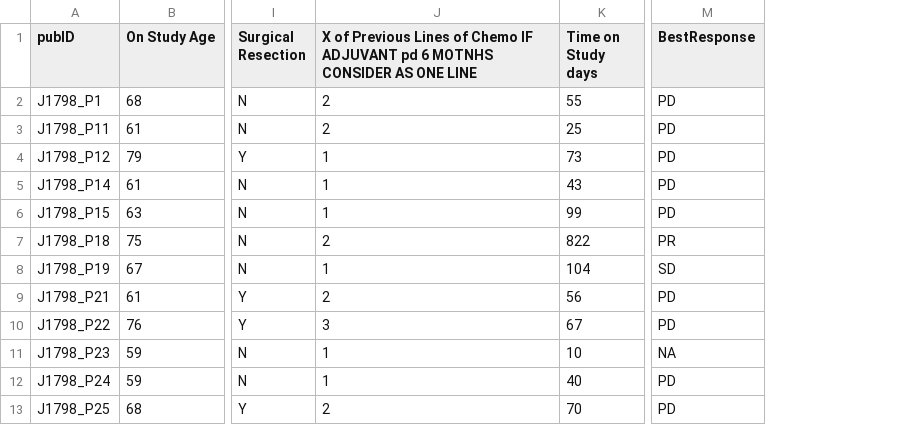
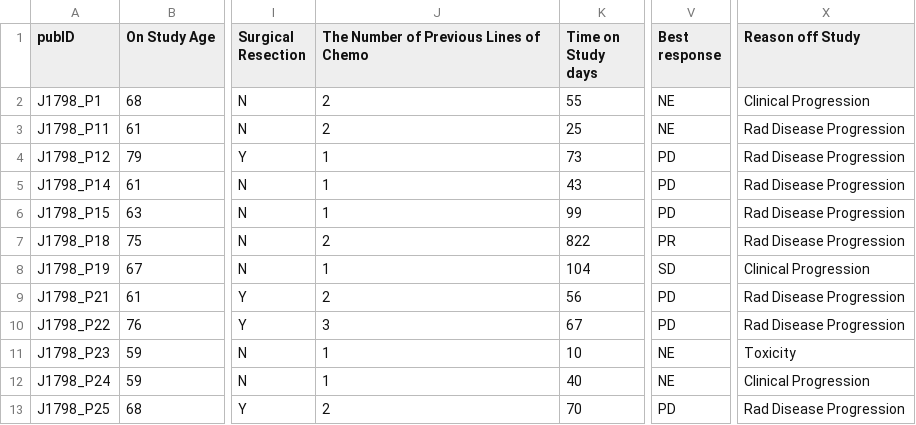
Before and after one commit to FertigLab/J1798_trial_paper, a CSV file: input_data/table_patients.csv, drawn as a sheet; only a part is shown, gaps mark what is left out; removed rows and columns are numbered as before the commit, all else as after; the diff names each change by its address in the sheet, - before the commit and + after, or states it on an @@ line.

Commit message:
updated patient table
and ORR calculation

```diff
--- a/input_data/table_patients.csv
+++ b/input_data/table_patients.csv
-column M (BestResponse), rows 2-13: PD | PD | PD | PD | PD | PR | SD | PD | PD | NA | PD | PD
+column V (Best response), rows 2-13: NE | NE | PD | PD | PD | PR | SD | PD | PD | NE | NE | PD
+column X (Reason off Study), rows 2-13: Clinical Progression | Rad Disease Progression | Rad Disease Progression | Rad Disease Progression | Rad Disease Progression | Rad Disease Progression | Clinical Progression | Rad Disease Progression | Rad Disease Progression | Toxicity | Clinical Progression | Rad Disease Progression
-J1: X of Previous Lines of Chemo IF ADJUVANT pd 6 MOTNHS CONSIDER AS ONE LINE
+J1: The Number of Previous Lines of Chemo
```
Also changed, not shown: 1 other file.
